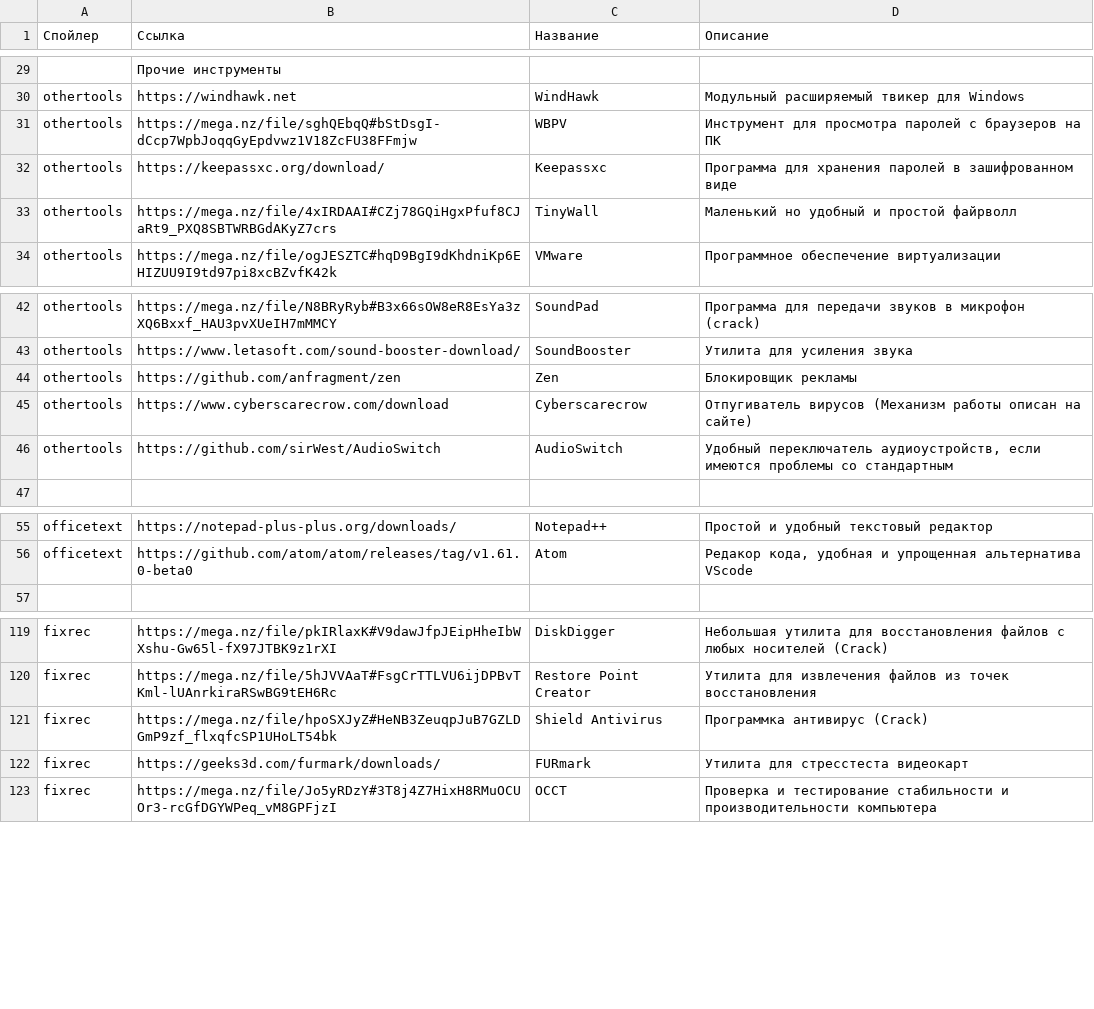
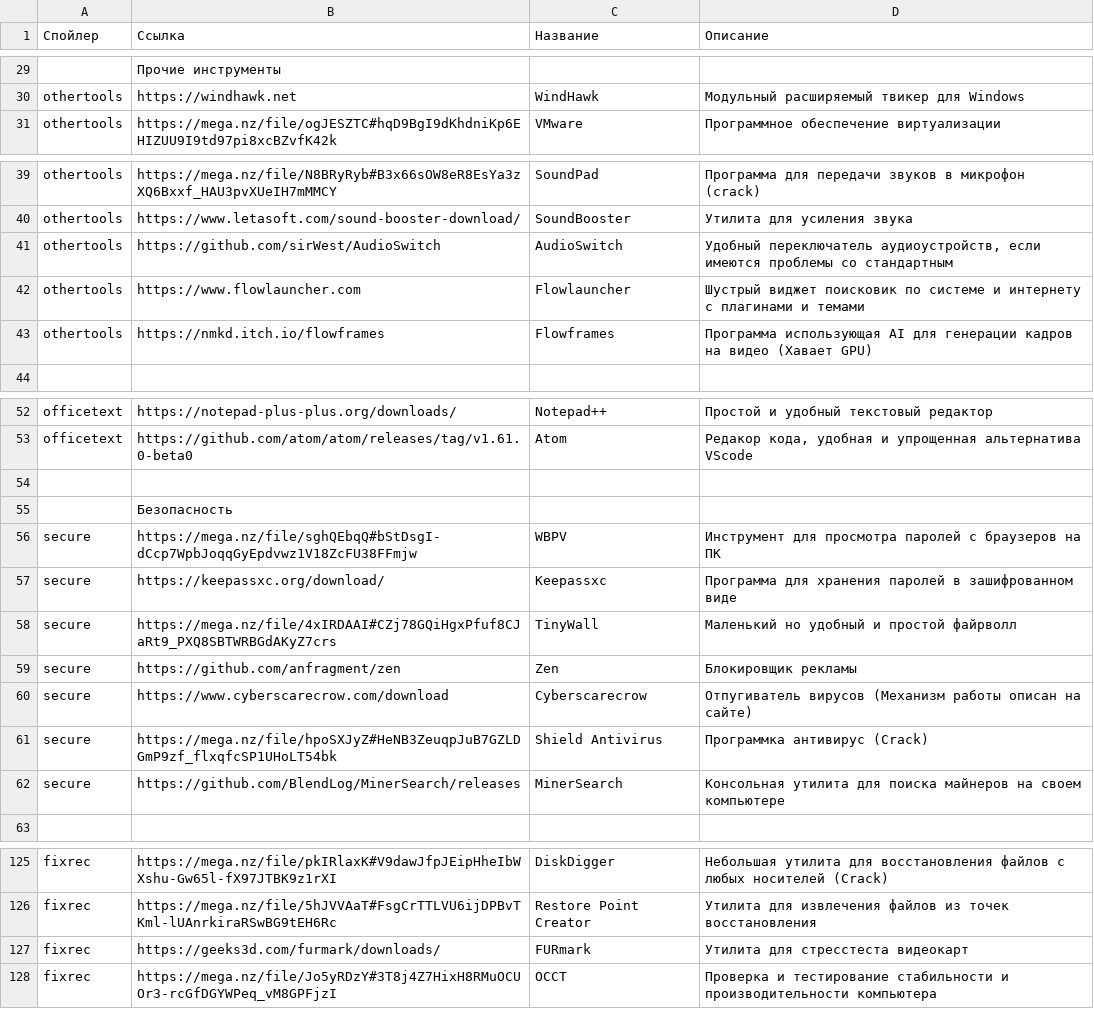
Before and after one commit to app8ook/app8ook.github.io, a CSV file: data/data_Windows.csv, drawn as a sheet; only a part is shown, gaps mark what is left out; removed rows and columns are numbered as before the commit, all else as after; the diff covers the shown part only; the diff names each change by its address in the sheet, - before the commit and + after, or states it on an @@ line.

Commit message:
modified:   Android.html modified:   Games.html modified:   Info.html modified:   Links.html modified:   Stop.html modified:   Windows.html modified:   data/data_Windows.csv modified:   index.html

```diff
--- a/data/data_Windows.csv
+++ b/data/data_Windows.csv
-row 31: othertools | https://mega.nz/file/sghQEbqQ#bStDsgI-dCcp7WpbJoqqGyEpdvwz1V18ZcFU38FFmjw | WBPV | Инструмент для просмотра паролей с браузеров на ПК
-row 32: othertools | https://keepassxc.org/download/ | Keepassxc | Программа для хранения паролей в зашифрованном виде
-row 33: othertools | https://mega.nz/file/4xIRDAAI#CZj78GQiHgxPfuf8CJaRt9_PXQ8SBTWRBGdAKyZ7crs | TinyWall | Маленький но удобный и простой файрволл
-row 44: othertools | https://github.com/anfragment/zen | Zen | Блокировщик рекламы
-row 45: othertools | https://www.cyberscarecrow.com/download | Cyberscarecrow | Отпугиватель вирусов (Механизм работы описан на сайте)
+row 42: othertools | https://www.flowlauncher.com | Flowlauncher | Шустрый виджет поисковик по системе и интернету с плагинами и темами
+row 43: othertools | https://nmkd.itch.io/flowframes | Flowframes | Программа использующая AI для генерации кадров на видео (Хавает GPU)
+row 54: (empty)
+row 55:  | Безопасность
+row 56: secure | https://mega.nz/file/sghQEbqQ#bStDsgI-dCcp7WpbJoqqGyEpdvwz1V18ZcFU38FFmjw | WBPV | Инструмент для просмотра паролей с браузеров на ПК
+row 57: secure | https://keepassxc.org/download/ | Keepassxc | Программа для хранения паролей в зашифрованном виде
+row 58: secure | https://mega.nz/file/4xIRDAAI#CZj78GQiHgxPfuf8CJaRt9_PXQ8SBTWRBGdAKyZ7crs | TinyWall | Маленький но удобный и простой файрволл
+row 59: secure | https://github.com/anfragment/zen | Zen | Блокировщик рекламы
+row 60: secure | https://www.cyberscarecrow.com/download | Cyberscarecrow | Отпугиватель вирусов (Механизм работы описан на сайте)
+row 61: secure | https://mega.nz/file/hpoSXJyZ#HeNB3ZeuqpJuB7GZLDGmP9zf_flxqfcSP1UHoLT54bk | Shield Antivirus | Программка антивирус (Crack)
+row 62: secure | https://github.com/BlendLog/MinerSearch/releases | MinerSearch | Консольная утилита для поиска майнеров на своем компьютере
-row 121: fixrec | https://mega.nz/file/hpoSXJyZ#HeNB3ZeuqpJuB7GZLDGmP9zf_flxqfcSP1UHoLT54bk | Shield Antivirus | Программка антивирус (Crack)
```
Also changed, not shown: 1 removed row elsewhere in this file, 7 other files.
